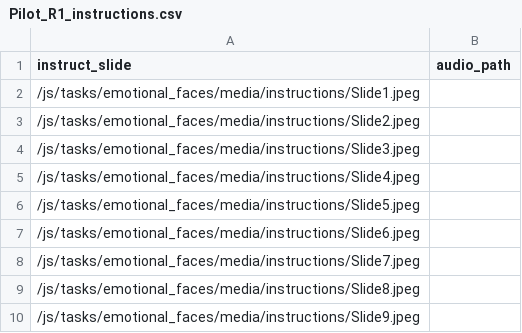
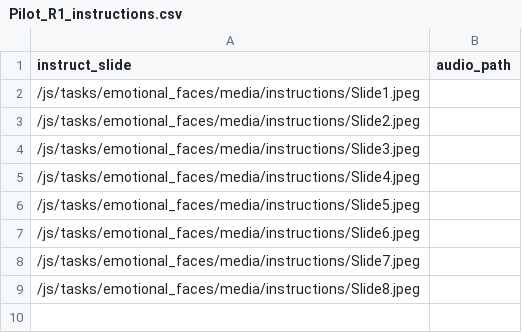
Before and after one commit to laureate-institute-for-brain-research/StimToolOnline, a CSV file: public/js/tasks/emotional_faces/media/Pilot_R1_instructions.csv, drawn as a sheet; the diff names each change by its address in the sheet, - before the commit and + after, or states it on an @@ line.

Commit message:
added rate faces block

```diff
--- a/public/js/tasks/emotional_faces/media/Pilot_R1_instructions.csv
+++ b/public/js/tasks/emotional_faces/media/Pilot_R1_instructions.csv
-row 10: /js/tasks/emotional_faces/media/instructions/Slide9.jpeg
```
Also changed, not shown: 21 other files.
